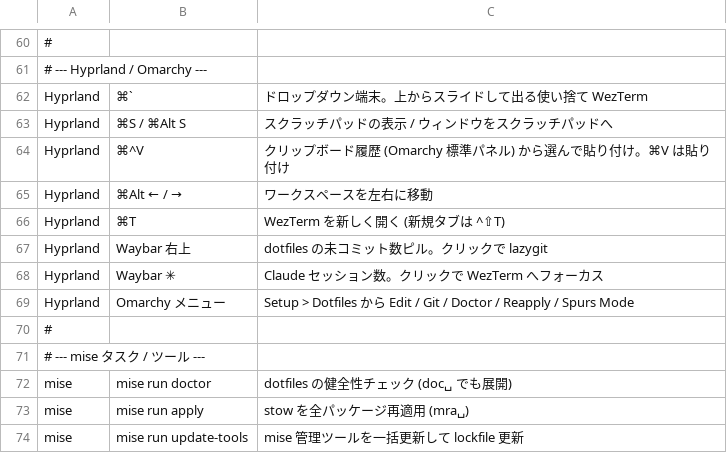
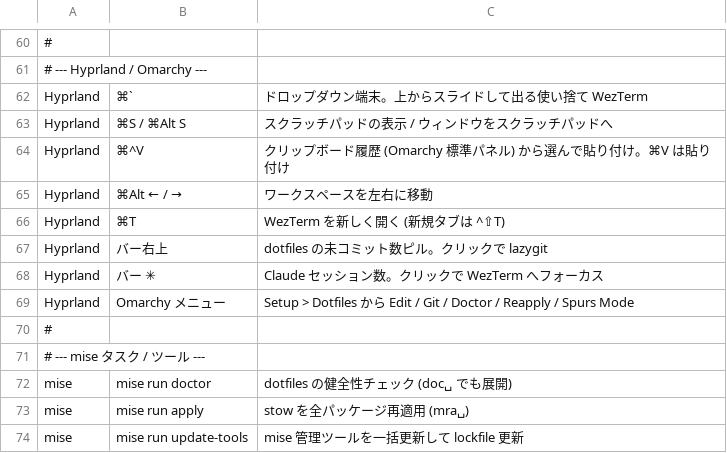
Before and after one commit to koh-tom/dotfiles, a TSV file: tips/tips.tsv, drawn as a sheet; only a part is shown, gaps mark what is left out.

Commit message:
docs(tips): Waybar の表記を Quattro のバーに直す

```diff
--- a/tips/tips.tsv
+++ b/tips/tips.tsv
@@ -66,4 +66,4 @@ Hyprland	⌘Alt ← / →	ワークスペースを左右に移動
 Hyprland	⌘T	WezTerm を新しく開く (新規タブは ^⇧T)
-Hyprland	Waybar 右上	dotfiles の未コミット数ピル。クリックで lazygit
-Hyprland	Waybar ✳	Claude セッション数。クリックで WezTerm へフォーカス
+Hyprland	バー右上	dotfiles の未コミット数ピル。クリックで lazygit
+Hyprland	バー ✳	Claude セッション数。クリックで WezTerm へフォーカス
 Hyprland	Omarchy メニュー	Setup > Dotfiles から Edit / Git / Doctor / Reapply / Spurs Mode
```
Also changed, not shown: 1 other file.
